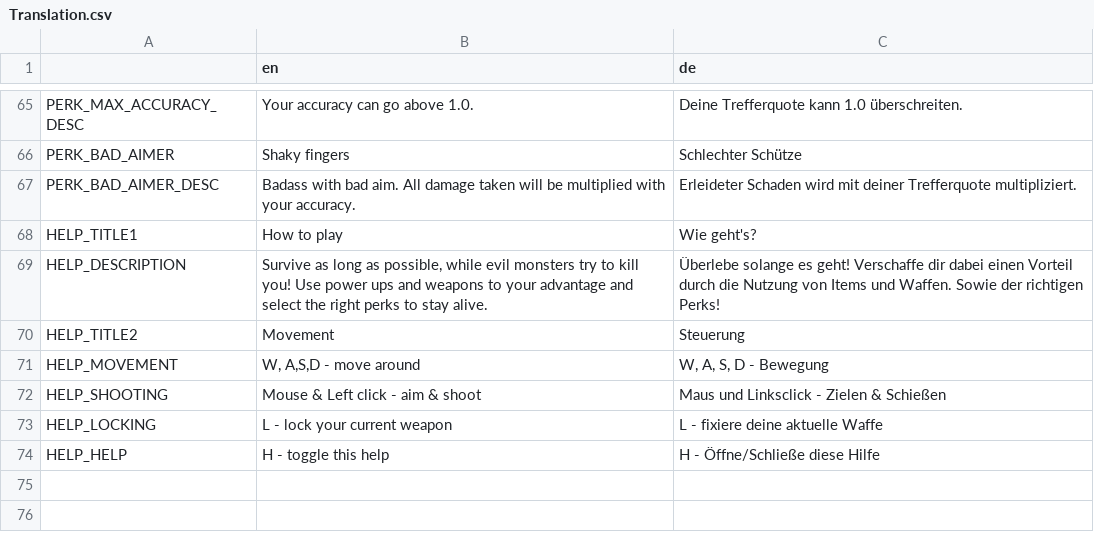
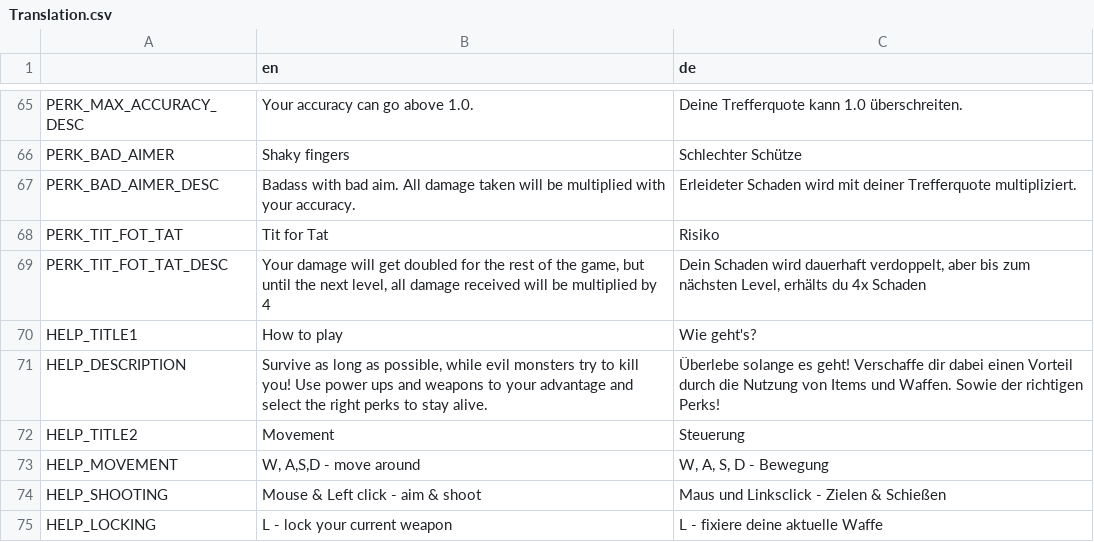
Before and after one commit to hepfnepf/Blutfest, a CSV file: Localization/Translation.csv, drawn as a sheet; only a part is shown, gaps mark what is left out; the shorter side is filled out with more unchanged rows.

Commit message:
Added new perk. See Issue 162.

```diff
--- a/Localization/Translation.csv
+++ b/Localization/Translation.csv
@@ -67,2 +67,4 @@ PERK_BAD_AIMER,Shaky fingers,Schlechter Schütze
 PERK_BAD_AIMER_DESC,Badass with bad aim. All damage taken will be multiplied with your accuracy.,Erleideter Schaden wird mit deiner Trefferquote multipliziert.
+PERK_TIT_FOT_TAT,Tit for Tat,Risiko
+PERK_TIT_FOT_TAT_DESC,"Your damage will get doubled for the rest of the game, but until the next level, all damage received will be multiplied by 4","Dein Schaden wird dauerhaft verdoppelt, aber bis zum nächsten Level, erhälts du 4x Schaden"
 HELP_TITLE1,How to play,Wie geht's?
```
Also changed, not shown: 13 other files.
